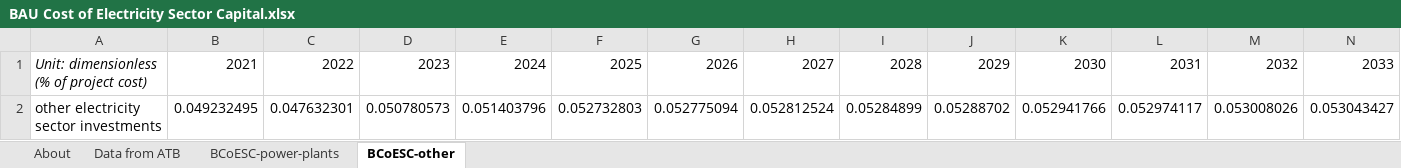
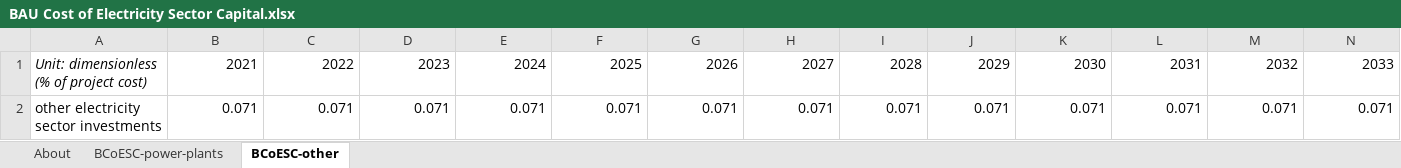
Before and after one commit to EnergyInnovation/eps-mexico, an Excel workbook: InputData/elec/BCoESC/BAU Cost of Electricity Sector Capital.xlsx, sheet BCoESC-other, drawn as a sheet; only a part is shown; values as stored, in another font and other column widths than the file's, no borders; removed rows and columns are numbered as before the commit, all else as after; rows hold the shown columns only; the diff names each change by its address in the sheet, - before the commit and + after, or states it on an @@ line.

```diff
--- a/InputData/elec/BCoESC/BAU Cost of Electricity Sector Capital.xlsx (sheet BCoESC-other)
+++ b/InputData/elec/BCoESC/BAU Cost of Electricity Sector Capital.xlsx (sheet BCoESC-other)
-sheet tab: Data from ATB
-row 2: other electricity sector investments | 0.049232495 | 0.047632301 | 0.050780573 | 0.051403796 | 0.052732803 | 0.052775094 | 0.052812524 | 0.05284899 | 0.05288702 | 0.052941766 | 0.052974117 | 0.053008026 | 0.053043427
+row 2: other electricity sector investments | 0.071 | 0.071 | 0.071 | 0.071 | 0.071 | 0.071 | 0.071 | 0.071 | 0.071 | 0.071 | 0.071 | 0.071 | 0.071
```
Also changed, not shown: sheet BCoESC-power-plants, sheet About, 2 other files.
